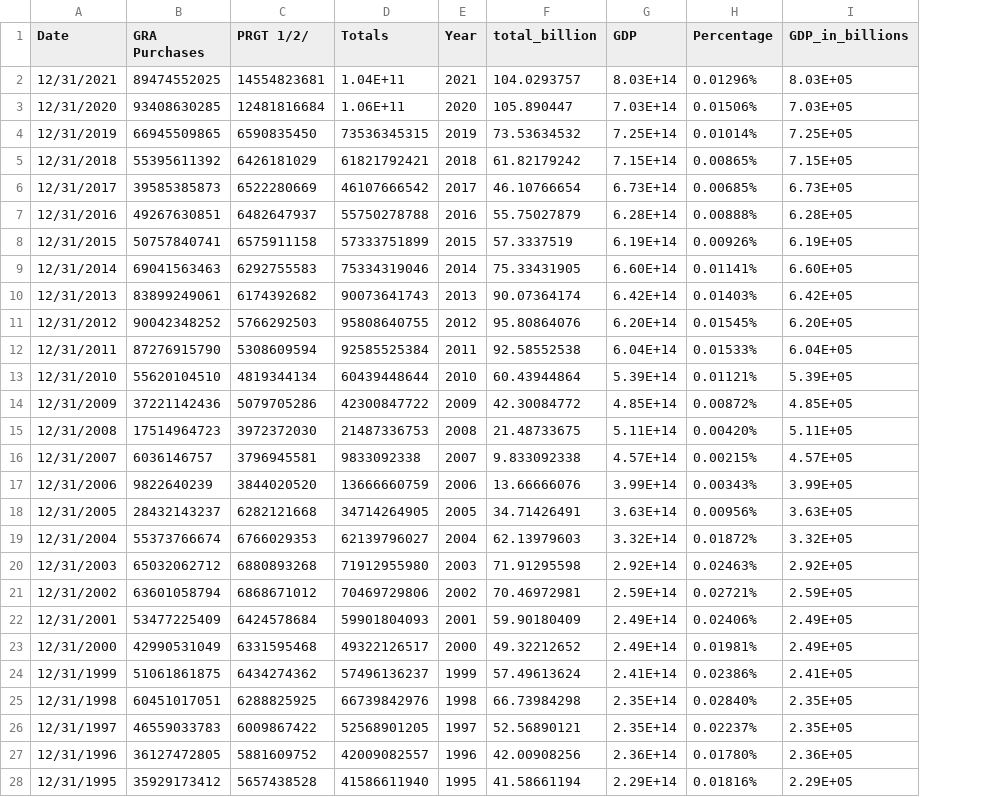
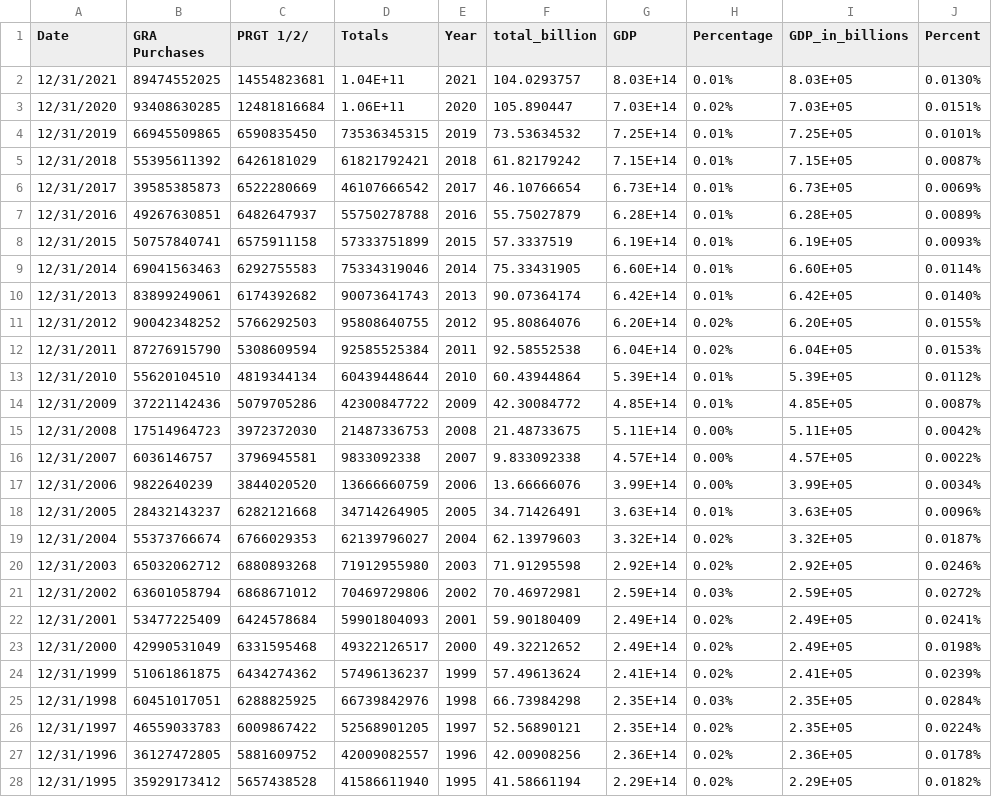
Before and after one commit to northmost2008/northmost2008.github.io, a CSV file: myData.csv, drawn as a sheet; only a part is shown; the diff covers the shown part only; the diff names each change by its address in the sheet, - before the commit and + after, or states it on an @@ line.

Commit message:
Add files via upload

```diff
--- a/myData.csv
+++ b/myData.csv
+column J (Percent), rows 2-28: 0.0130% | 0.0151% | 0.0101% | 0.0087% | 0.0069% | 0.0089% | 0.0093% | 0.0114% | 0.0140% | 0.0155% | 0.0153% | 0.0112% | 0.0087% | 0.0042% | 0.0022% | 0.0034% | 0.0096% | 0.0187% | 0.0246% | 0.0272% | 0.0241% | 0.0198% | 0.0239% | 0.0284% | 0.0224% | 0.0178% | 0.0182%
-H2 (Percentage): 0.01296%
+H2 (Percentage): 0.01%
-H3 (Percentage): 0.01506%
+H3 (Percentage): 0.02%
-H4 (Percentage): 0.01014%
+H4 (Percentage): 0.01%
-H5 (Percentage): 0.00865%
+H5 (Percentage): 0.01%
-H6 (Percentage): 0.00685%
+H6 (Percentage): 0.01%
-H7 (Percentage): 0.00888%
+H7 (Percentage): 0.01%
-H8 (Percentage): 0.00926%
+H8 (Percentage): 0.01%
-H9 (Percentage): 0.01141%
+H9 (Percentage): 0.01%
-H10 (Percentage): 0.01403%
+H10 (Percentage): 0.01%
-H11 (Percentage): 0.01545%
+H11 (Percentage): 0.02%
-H12 (Percentage): 0.01533%
+H12 (Percentage): 0.02%
-H13 (Percentage): 0.01121%
+H13 (Percentage): 0.01%
-H14 (Percentage): 0.00872%
+H14 (Percentage): 0.01%
-H15 (Percentage): 0.00420%
+H15 (Percentage): 0.00%
-H16 (Percentage): 0.00215%
+H16 (Percentage): 0.00%
-H17 (Percentage): 0.00343%
+H17 (Percentage): 0.00%
-H18 (Percentage): 0.00956%
+H18 (Percentage): 0.01%
-H19 (Percentage): 0.01872%
+H19 (Percentage): 0.02%
-H20 (Percentage): 0.02463%
+H20 (Percentage): 0.02%
-H21 (Percentage): 0.02721%
+H21 (Percentage): 0.03%
-H22 (Percentage): 0.02406%
+H22 (Percentage): 0.02%
-H23 (Percentage): 0.01981%
+H23 (Percentage): 0.02%
-H24 (Percentage): 0.02386%
+H24 (Percentage): 0.02%
-H25 (Percentage): 0.02840%
+H25 (Percentage): 0.03%
-H26 (Percentage): 0.02237%
+H26 (Percentage): 0.02%
-H27 (Percentage): 0.01780%
+H27 (Percentage): 0.02%
-H28 (Percentage): 0.01816%
+H28 (Percentage): 0.02%
```
Also changed, not shown: 11 edited cells elsewhere in this file.
